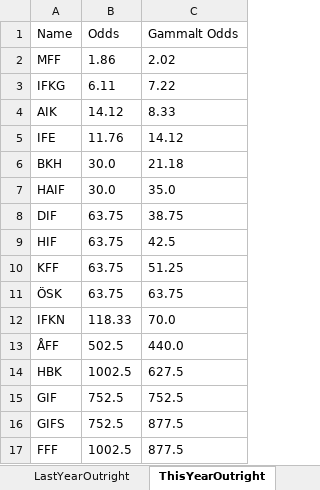
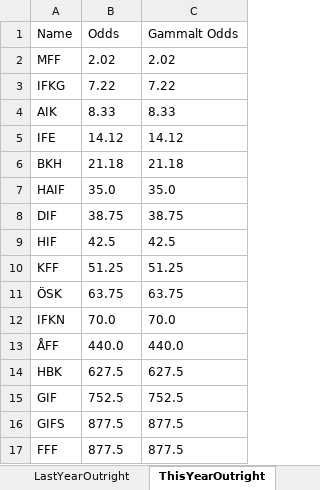
Before and after one commit to samot79/seasonalmodel, an Excel workbook: SeasonModel2015.xlsx, sheet ThisYearOutright, drawn as a sheet; values as stored, in another font and other column widths than the file's, no borders; the diff names each change by its address in the sheet, - before the commit and + after, or states it on an @@ line.

```diff
--- a/SeasonModel2015.xlsx (sheet ThisYearOutright)
+++ b/SeasonModel2015.xlsx (sheet ThisYearOutright)
-B2 (Odds): 1.86
+B2 (Odds): 2.02
-B3 (Odds): 6.11
+B3 (Odds): 7.22
-B4 (Odds): 14.12
+B4 (Odds): 8.33
-B5 (Odds): 11.76
+B5 (Odds): 14.12
-B6 (Odds): 30.0
+B6 (Odds): 21.18
-B7 (Odds): 30.0
+B7 (Odds): 35.0
-B8 (Odds): 63.75
+B8 (Odds): 38.75
-B9 (Odds): 63.75
+B9 (Odds): 42.5
-B10 (Odds): 63.75
+B10 (Odds): 51.25
-B12 (Odds): 118.33
+B12 (Odds): 70.0
-B13 (Odds): 502.5
+B13 (Odds): 440.0
-B14 (Odds): 1002.5
+B14 (Odds): 627.5
-B16 (Odds): 752.5
+B16 (Odds): 877.5
-B17 (Odds): 1002.5
+B17 (Odds): 877.5
```
Also changed, not shown: sheet ThisYearResult, sheet SeasonModel, sheet LastYearResult, other sheet tabs, 10 other files.
